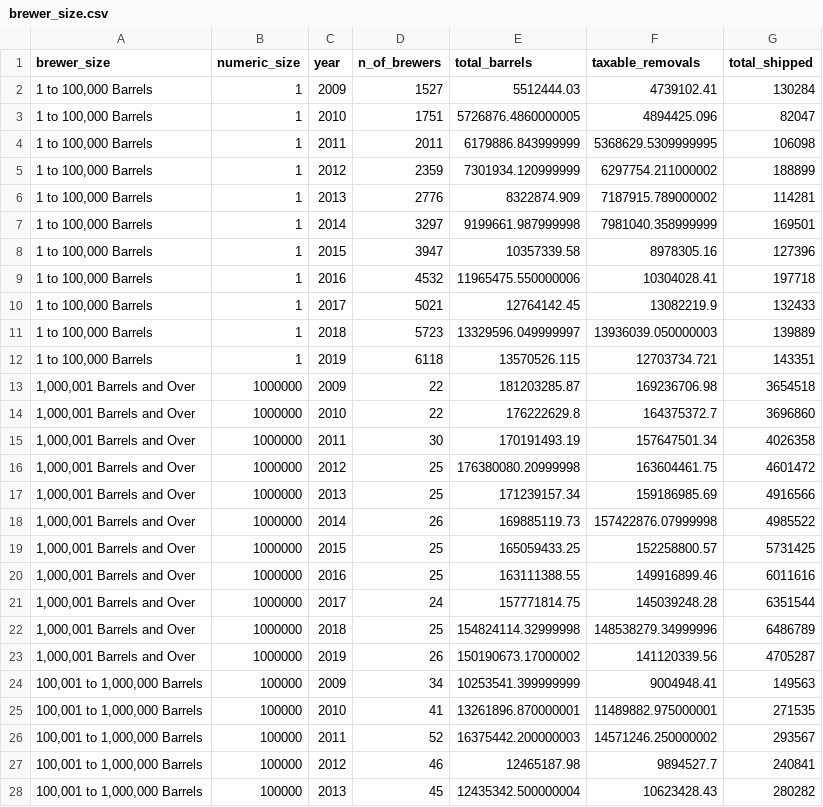
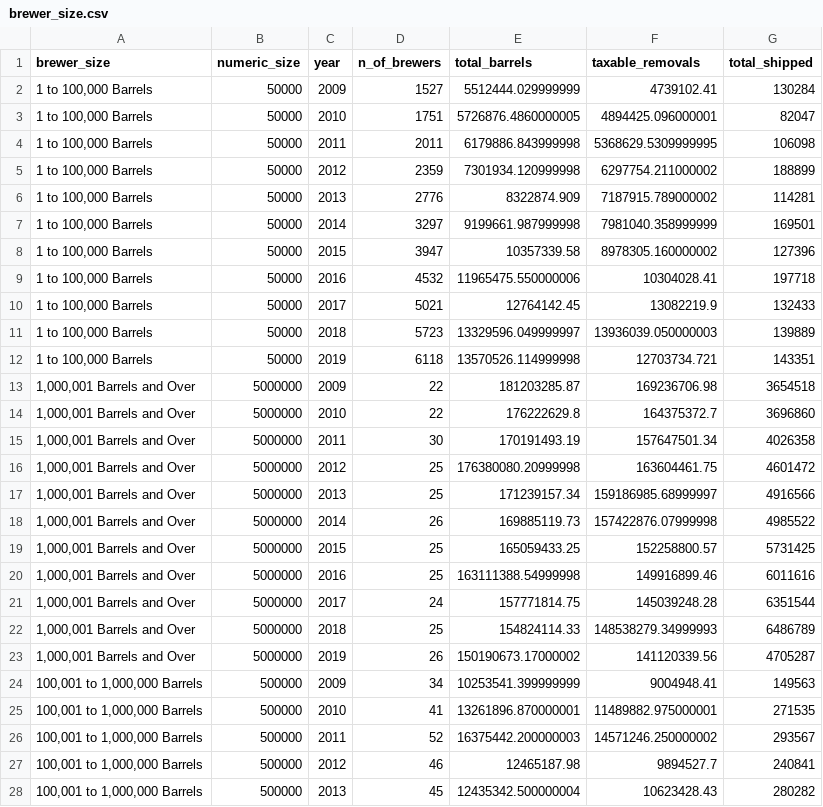
Before and after one commit to tgerarden/aem2850, a CSV file: posit-cloud/example-07-2-solutions/brewer_size.csv, drawn as a sheet; only a part is shown; the diff covers the shown part only.

Commit message:
07-2 slides and example

```diff
--- a/posit-cloud/example-07-2-solutions/brewer_size.csv
+++ b/posit-cloud/example-07-2-solutions/brewer_size.csv
@@ -1,28 +1,28 @@
 brewer_size,numeric_size,year,n_of_brewers,total_barrels,taxable_removals,total_shipped
-"1 to 100,000 Barrels",1,2009,1527,5512444.03,4739102.41,130284
-"1 to 100,000 Barrels",1,2010,1751,5726876.4860000005,4894425.096,82047
-"1 to 100,000 Barrels",1,2011,2011,6179886.843999999,5368629.5309999995,106098
-"1 to 100,000 Barrels",1,2012,2359,7301934.120999999,6297754.211000002,188899
-"1 to 100,000 Barrels",1,2013,2776,8322874.909,7187915.789000002,114281
-"1 to 100,000 Barrels",1,2014,3297,9199661.987999998,7981040.358999999,169501
-"1 to 100,000 Barrels",1,2015,3947,10357339.58,8978305.16,127396
-"1 to 100,000 Barrels",1,2016,4532,11965475.550000006,10304028.41,197718
-"1 to 100,000 Barrels",1,2017,5021,12764142.45,13082219.9,132433
-"1 to 100,000 Barrels",1,2018,5723,13329596.049999997,13936039.050000003,139889
-"1 to 100,000 Barrels",1,2019,6118,13570526.115,12703734.721,143351
-"1,000,001 Barrels and Over",1000000,2009,22,181203285.87,169236706.98,3654518
-"1,000,001 Barrels and Over",1000000,2010,22,176222629.8,164375372.7,3696860
-"1,000,001 Barrels and Over",1000000,2011,30,170191493.19,157647501.34,4026358
-"1,000,001 Barrels and Over",1000000,2012,25,176380080.20999998,163604461.75,4601472
-"1,000,001 Barrels and Over",1000000,2013,25,171239157.34,159186985.69,4916566
-"1,000,001 Barrels and Over",1000000,2014,26,169885119.73,157422876.07999998,4985522
-"1,000,001 Barrels and Over",1000000,2015,25,165059433.25,152258800.57,5731425
-"1,000,001 Barrels and Over",1000000,2016,25,163111388.55,149916899.46,6011616
-"1,000,001 Barrels and Over",1000000,2017,24,157771814.75,145039248.28,6351544
-"1,000,001 Barrels and Over",1000000,2018,25,154824114.32999998,148538279.34999996,6486789
-"1,000,001 Barrels and Over",1000000,2019,26,150190673.17000002,141120339.56,4705287
-"100,001 to 1,000,000 Barrels",100000,2009,34,10253541.399999999,9004948.41,149563
-"100,001 to 1,000,000 Barrels",100000,2010,41,13261896.870000001,11489882.975000001,271535
-"100,001 to 1,000,000 Barrels",100000,2011,52,16375442.200000003,14571246.250000002,293567
-"100,001 to 1,000,000 Barrels",100000,2012,46,12465187.98,9894527.7,240841
-"100,001 to 1,000,000 Barrels",100000,2013,45,12435342.500000004,10623428.43,280282
+"1 to 100,000 Barrels",50000,2009,1527,5512444.029999999,4739102.41,130284
+"1 to 100,000 Barrels",50000,2010,1751,5726876.4860000005,4894425.096000001,82047
+"1 to 100,000 Barrels",50000,2011,2011,6179886.843999998,5368629.5309999995,106098
+"1 to 100,000 Barrels",50000,2012,2359,7301934.120999998,6297754.211000002,188899
+"1 to 100,000 Barrels",50000,2013,2776,8322874.909,7187915.789000002,114281
+"1 to 100,000 Barrels",50000,2014,3297,9199661.987999998,7981040.358999999,169501
+"1 to 100,000 Barrels",50000,2015,3947,10357339.58,8978305.160000002,127396
+"1 to 100,000 Barrels",50000,2016,4532,11965475.550000006,10304028.41,197718
+"1 to 100,000 Barrels",50000,2017,5021,12764142.45,13082219.9,132433
+"1 to 100,000 Barrels",50000,2018,5723,13329596.049999997,13936039.050000003,139889
+"1 to 100,000 Barrels",50000,2019,6118,13570526.114999998,12703734.721,143351
+"1,000,001 Barrels and Over",5000000,2009,22,181203285.87,169236706.98,3654518
+"1,000,001 Barrels and Over",5000000,2010,22,176222629.8,164375372.7,3696860
+"1,000,001 Barrels and Over",5000000,2011,30,170191493.19,157647501.34,4026358
+"1,000,001 Barrels and Over",5000000,2012,25,176380080.20999998,163604461.75,4601472
+"1,000,001 Barrels and Over",5000000,2013,25,171239157.34,159186985.68999997,4916566
+"1,000,001 Barrels and Over",5000000,2014,26,169885119.73,157422876.07999998,4985522
+"1,000,001 Barrels and Over",5000000,2015,25,165059433.25,152258800.57,5731425
+"1,000,001 Barrels and Over",5000000,2016,25,163111388.54999998,149916899.46,6011616
+"1,000,001 Barrels and Over",5000000,2017,24,157771814.75,145039248.28,6351544
+"1,000,001 Barrels and Over",5000000,2018,25,154824114.33,148538279.34999993,6486789
+"1,000,001 Barrels and Over",5000000,2019,26,150190673.17000002,141120339.56,4705287
+"100,001 to 1,000,000 Barrels",500000,2009,34,10253541.399999999,9004948.41,149563
+"100,001 to 1,000,000 Barrels",500000,2010,41,13261896.870000001,11489882.975000001,271535
+"100,001 to 1,000,000 Barrels",500000,2011,52,16375442.200000003,14571246.250000002,293567
+"100,001 to 1,000,000 Barrels",500000,2012,46,12465187.98,9894527.7,240841
+"100,001 to 1,000,000 Barrels",500000,2013,45,12435342.500000004,10623428.43,280282
```
Also changed, not shown: 6 edited cells elsewhere in this file, 27 other files.
